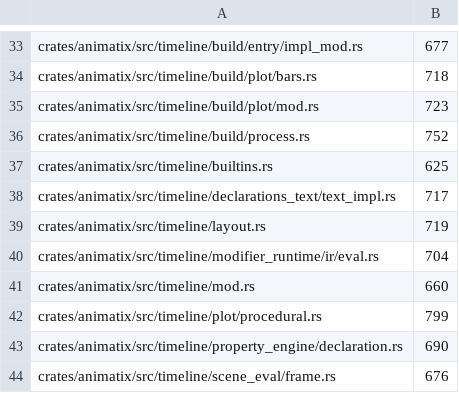
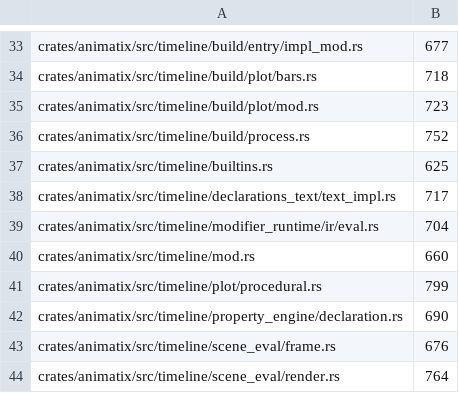
Before and after one commit to j4ger/animatix, a TSV file: scripts/file-size-watch.tsv, drawn as a sheet; only a part is shown, gaps mark what is left out; the shorter side is filled out with more unchanged rows.

Commit message:
ci: delete the layout.rs watch row now that the container split is under the threshold

```diff
--- a/scripts/file-size-watch.tsv
+++ b/scripts/file-size-watch.tsv
@@ -38,3 +38,2 @@ crates/animatix/src/timeline/builtins.rs	625
 crates/animatix/src/timeline/declarations_text/text_impl.rs	717
-crates/animatix/src/timeline/layout.rs	719
 crates/animatix/src/timeline/modifier_runtime/ir/eval.rs	704
```
